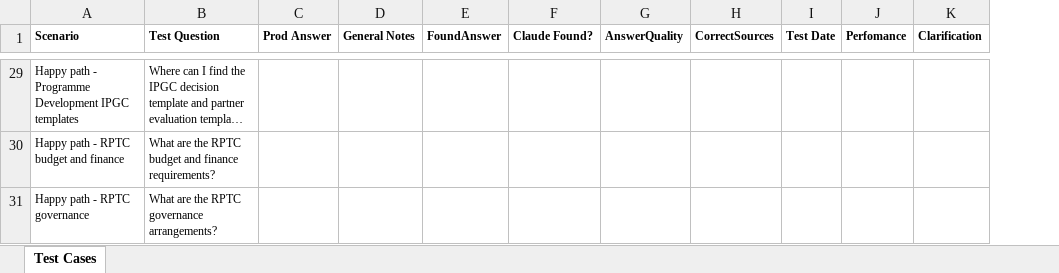
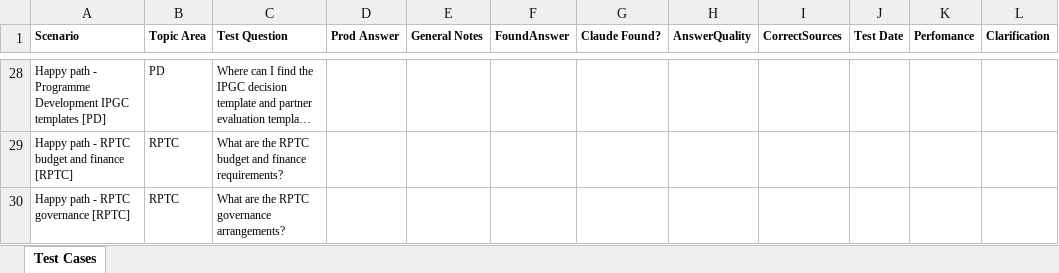
Before and after one commit to ronengit77/cidy, an Excel workbook: documentation/Jacks_ Cidy_Intent_Test_Cases_90.xlsx, sheet Test Cases, drawn as a sheet; only a part is shown, gaps mark what is left out; long unchanged cells end in …; values as stored, in another font and other column widths than the file's, no borders; conditional formats and table styles not drawn; addresses are those after the commit; the diff covers the shown part only; the diff names each change by its address in the sheet, - before the commit and + after, or states it on an @@ line.

```diff
--- a/documentation/Jacks_ Cidy_Intent_Test_Cases_90.xlsx (sheet Test Cases)
+++ b/documentation/Jacks_ Cidy_Intent_Test_Cases_90.xlsx (sheet Test Cases)
+column B (Topic Area), rows 28-30: PD | RPTC | RPTC
-A28 (Scenario): …IPGC templates
+A28 (Scenario): …IPGC templates [PD]
-A29 (Scenario): Happy path - RPTC budget and finance
+A29 (Scenario): Happy path - RPTC budget and finance [RPTC]
-A30 (Scenario): Happy path - RPTC governance
+A30 (Scenario): Happy path - RPTC governance [RPTC]
```
Also changed, not shown: other rows of this sheet, documentation/Cidy_Intent_Test_Cases_90.xlsx, documentation/Jons_Cidy_Intent_Test_Cases_90.xlsx, 1 other file.
